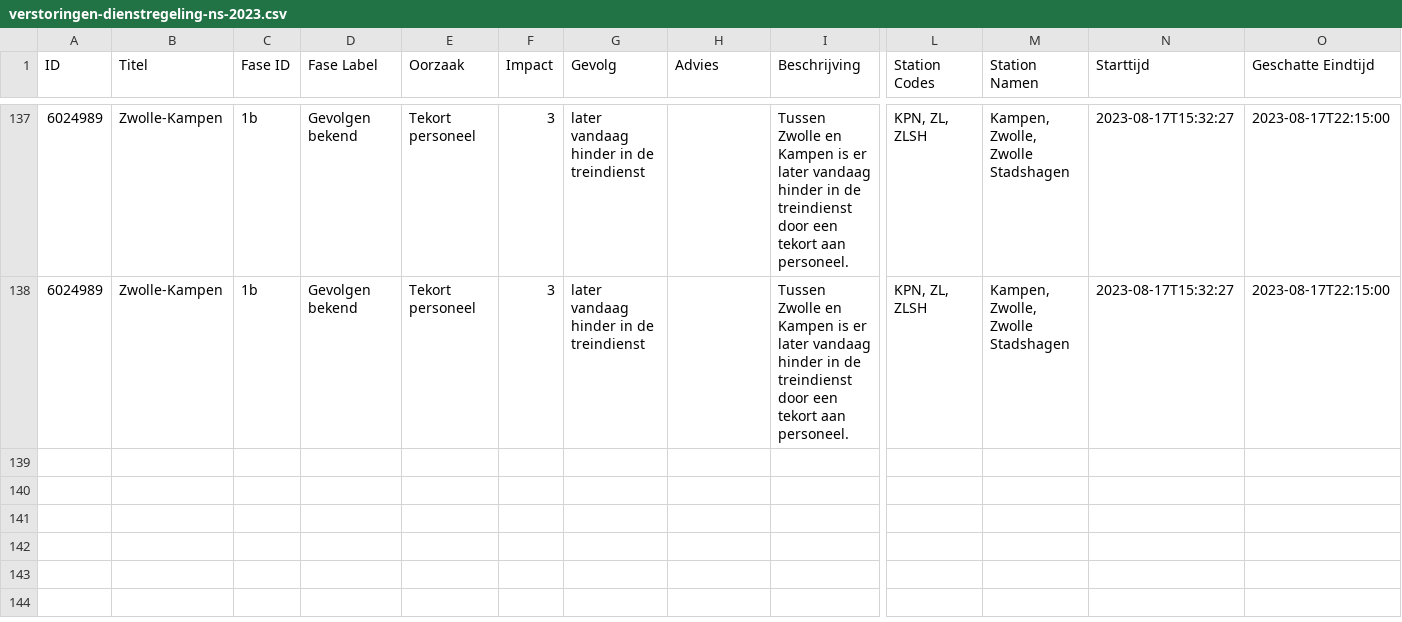
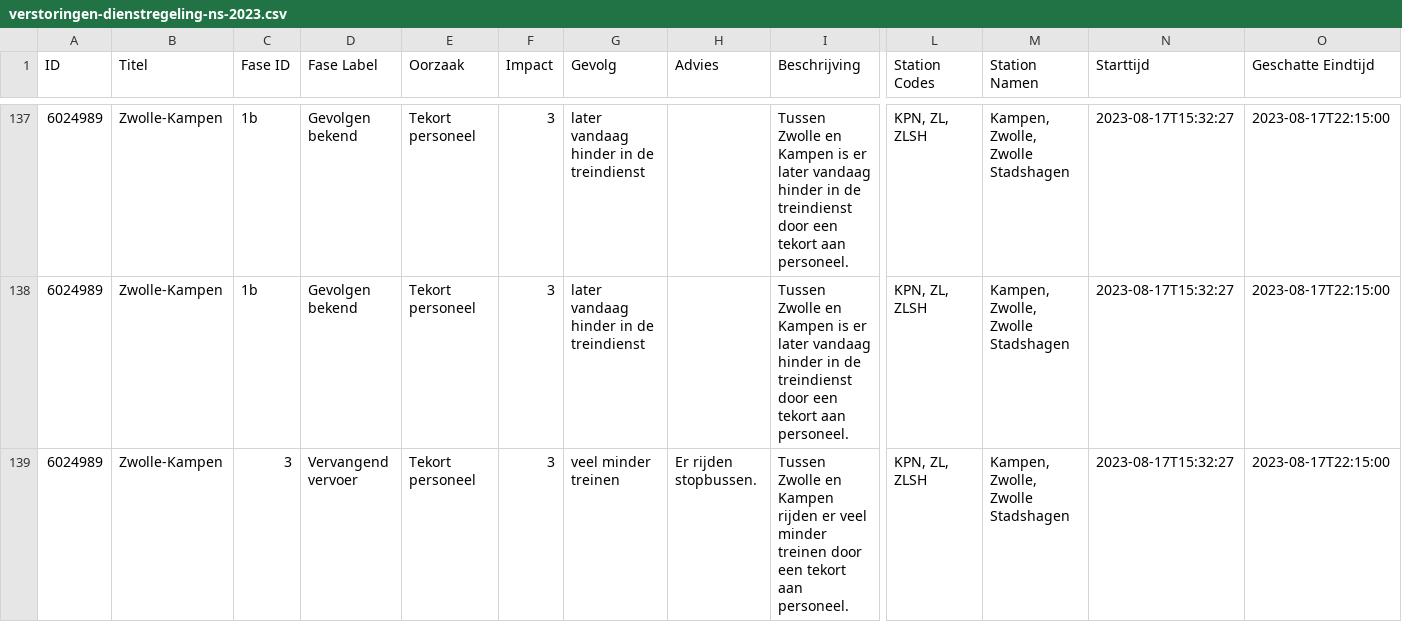
Before and after one commit to maartensiffels/verstoringen-ns, a CSV file: verstoringen-dienstregeling-ns-2023.csv, drawn as a sheet; only a part is shown, gaps mark what is left out; rows hold the shown columns only; the diff names each change by its address in the sheet, - before the commit and + after, or states it on an @@ line.

```diff
--- a/verstoringen-dienstregeling-ns-2023.csv
+++ b/verstoringen-dienstregeling-ns-2023.csv
+row 139: 6024989 | Zwolle-Kampen | 3 | Vervangend vervoer | Tekort personeel | 3 | veel minder treinen | Er rijden stopbussen. | Tussen Zwolle en Kampen rijden er veel minder treinen door een tekort aan personeel. | KPN, ZL, ZLSH | Kampen, Zwolle, Zwolle Stadshagen | 2023-08-17T15:32:27 | 2023-08-17T22:15:00
```
